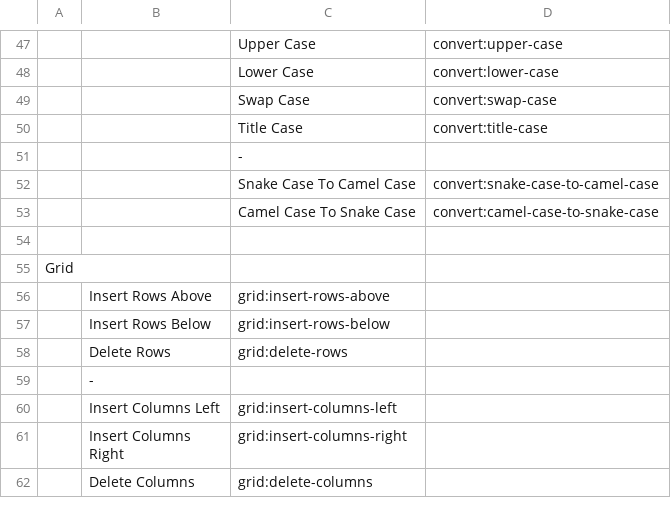
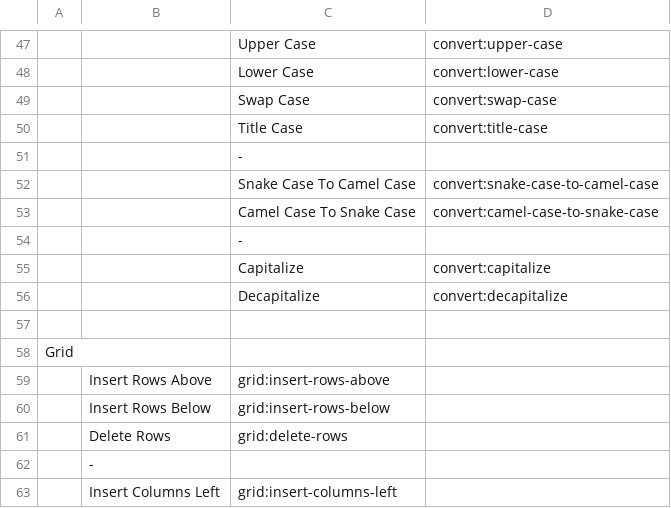
Before and after one commit to kohii/smoothcsv, a TSV file: smoothcsv-app-modules/smoothcsv-core/src/main/resources/smoothcsv-core/smoothcsv-menubar.tsv, drawn as a sheet; only a part is shown, gaps mark what is left out; the shorter side is filled out with more unchanged rows; the diff names each change by its address in the sheet, - before the commit and + after, or states it on an @@ line.

```diff
--- a/smoothcsv-app-modules/smoothcsv-core/src/main/resources/smoothcsv-core/smoothcsv-menubar.tsv
+++ b/smoothcsv-app-modules/smoothcsv-core/src/main/resources/smoothcsv-core/smoothcsv-menubar.tsv
+row 54:  |  | -
+row 55:  |  | Capitalize | convert:capitalize
+row 56:  |  | Decapitalize | convert:decapitalize
```
Also changed, not shown: smoothcsv-app-modules/smoothcsv-core/src/main/resources/smoothcsv-core/smoothcsv-command.tsv, smoothcsv-app-modules/smoothcsv-core/src/main/resources/smoothcsv-core/smoothcsv-menubar_ja.tsv, 2 other files.
